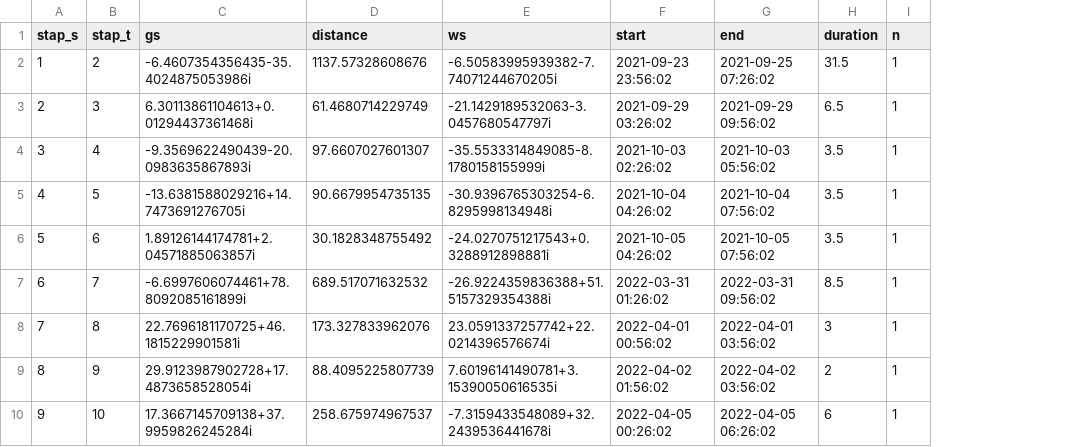
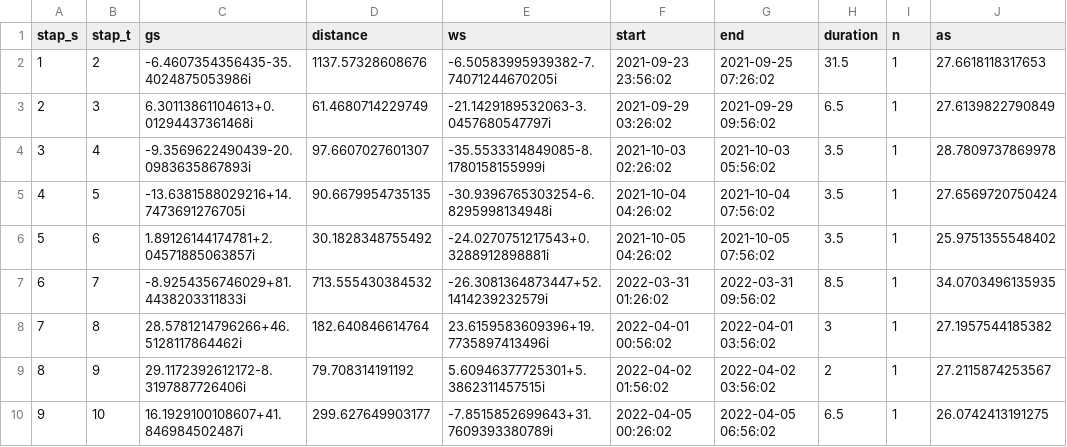
Before and after one commit to grhyne/Limnothlypis_Pressure_V3, a CSV file: data/processed/CB596/edge_most_likely.csv, drawn as a sheet; the diff names each change by its address in the sheet, - before the commit and + after, or states it on an @@ line.

```diff
--- a/data/processed/CB596/edge_most_likely.csv
+++ b/data/processed/CB596/edge_most_likely.csv
+column J (as), rows 2-10: 27.6618118317653 | 27.6139822790849 | 28.7809737869978 | 27.6569720750424 | 25.9751355548402 | 34.0703496135935 | 27.1957544185382 | 27.2115874253567 | 26.0742413191275
-C7 (gs): -6.6997606074461+78.8092085161899i
+C7 (gs): -8.9254356746029+81.4438203311833i
-D7 (distance): 689.517071632532
+D7 (distance): 713.555430384532
-E7 (ws): -26.9224359836388+51.5157329354388i
+E7 (ws): -26.3081364873447+52.1414239232579i
-C8 (gs): 22.7696181170725+46.1815229901581i
+C8 (gs): 28.5781214796266+46.5128117864462i
-D8 (distance): 173.327833962076
+D8 (distance): 182.640846614764
-E8 (ws): 23.0591337257742+22.0214396576674i
+E8 (ws): 23.6159583609396+19.7735897413496i
-C9 (gs): 29.9123987902728+17.4873658528054i
+C9 (gs): 29.1172392612172-8.3197887726406i
-D9 (distance): 88.4095225807739
+D9 (distance): 79.708314191192
-E9 (ws): 7.60196141490781+3.15390050616535i
+E9 (ws): 5.60946377725301+5.3862311457515i
-C10 (gs): 17.3667145709138+37.9959826245284i
+C10 (gs): 16.1929100108607+41.846984502487i
-D10 (distance): 258.675974967537
+D10 (distance): 299.627649903177
-E10 (ws): -7.3159433548089+32.2439536441678i
+E10 (ws): -7.8515852699643+31.7609393380789i
-G10 (end): 2022-04-05 06:26:02
+G10 (end): 2022-04-05 06:56:02
-H10 (duration): 6
+H10 (duration): 6.5
```
Also changed, not shown: data/processed/CB596/edge_simulation.csv, data/processed/CB598/edge_most_likely.csv, 22 other files.
